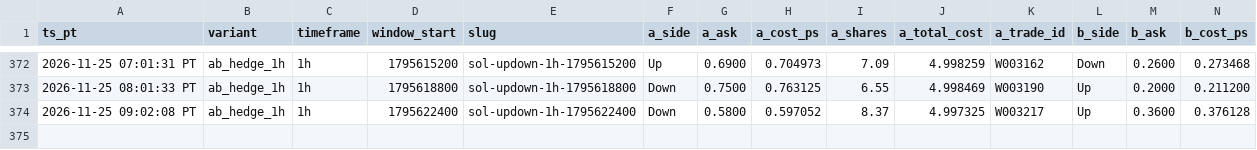
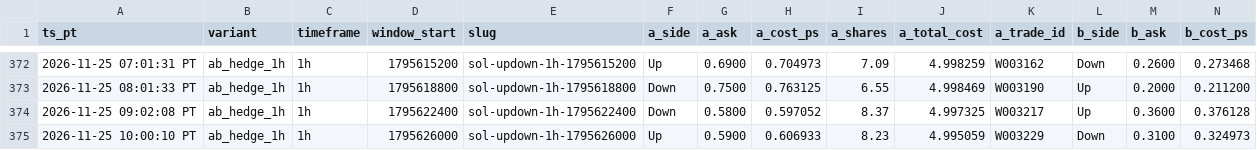
Before and after one commit to michaeldeuchar-dotcom/sol-paper-bot, a CSV file: data/week2/ab_hedge_pairs.csv, drawn as a sheet; only a part is shown, gaps mark what is left out; rows hold the shown columns only; the diff names each change by its address in the sheet, - before the commit and + after, or states it on an @@ line.

```diff
--- a/data/week2/ab_hedge_pairs.csv
+++ b/data/week2/ab_hedge_pairs.csv
+row 375: 2026-11-25 10:00:10 PT | ab_hedge_1h | 1h | 1795626000 | sol-updown-1h-1795626000 | Up | 0.5900 | 0.606933 | 8.23 | 4.995059 | W003229 | Down | 0.3100 | 0.324973
```
Also changed, not shown: data/week2/decisions_tail.csv, data/week2/trades_ab_hedge_1h.csv, 7 other files.
